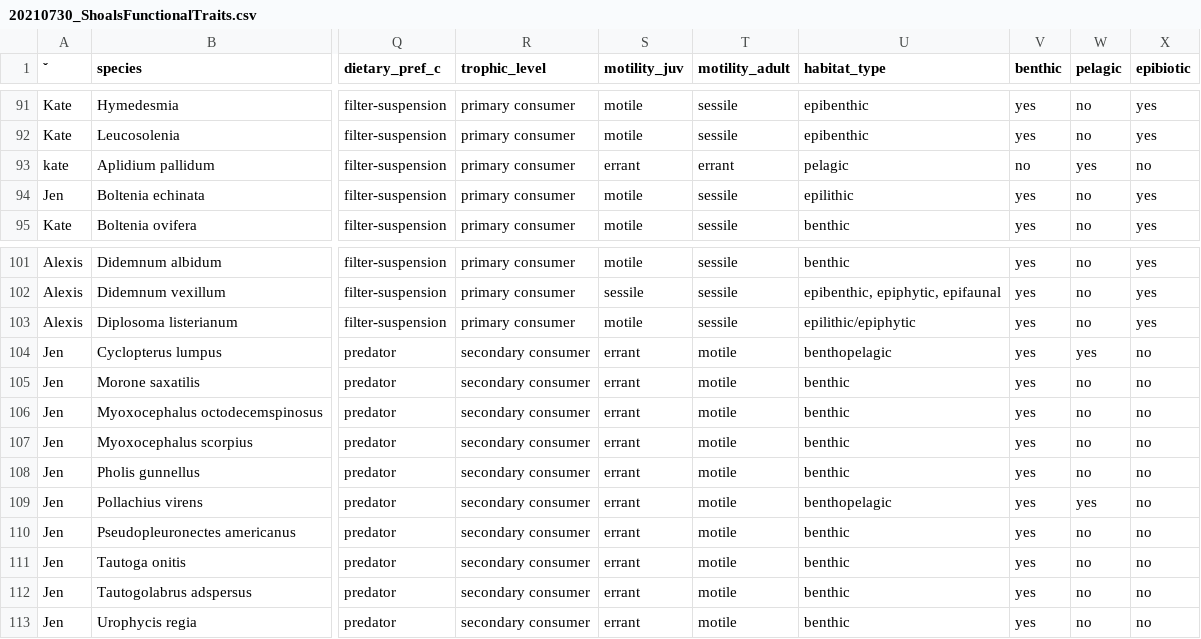
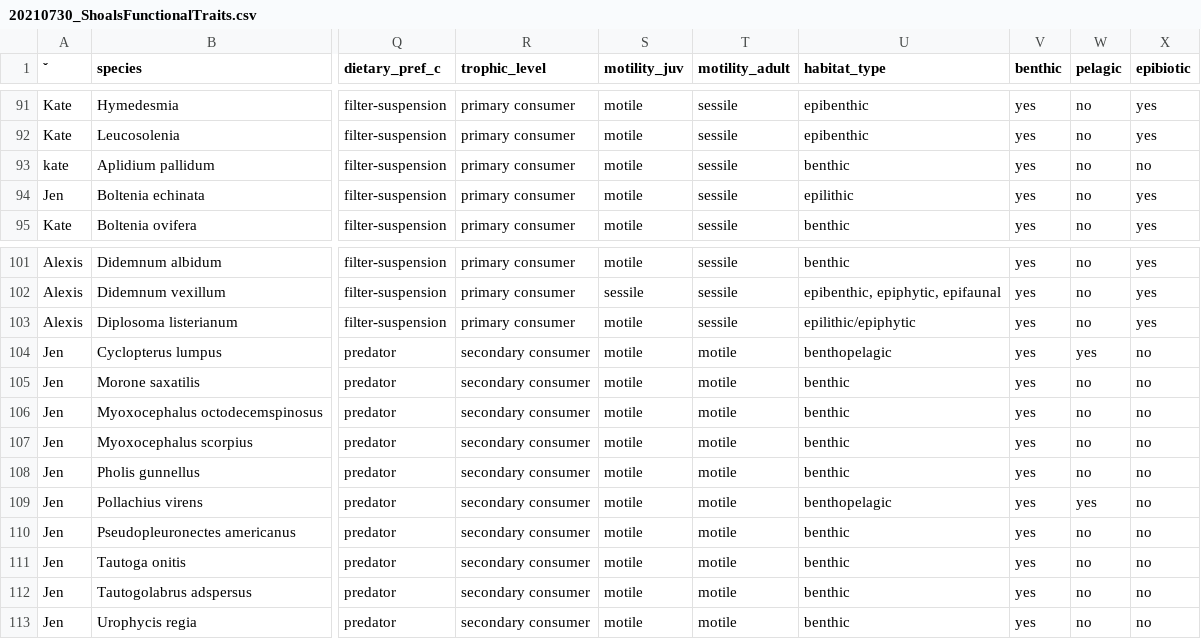
Before and after one commit to Intertidal-Subtidal-WG/functional_traits, a CSV file: data/20210730_ShoalsFunctionalTraits.csv, drawn as a sheet; only a part is shown, gaps mark what is left out; the diff names each change by its address in the sheet, - before the commit and + after, or states it on an @@ line.

```diff
--- a/data/20210730_ShoalsFunctionalTraits.csv
+++ b/data/20210730_ShoalsFunctionalTraits.csv
-S93 (motility_juv): errant
+S93 (motility_juv): motile
-T93 (motility_adult): errant
+T93 (motility_adult): sessile
-U93 (habitat_type): pelagic
+U93 (habitat_type): benthic
-V93 (benthic): no
+V93 (benthic): yes
-W93 (pelagic): yes
+W93 (pelagic): no
-S104:S113 (motility_juv): errant
+S104:S113 (motility_juv): motile
```
Also changed, not shown: data/algae_clean.csv, data/animal_clean.csv, 13 other files.
